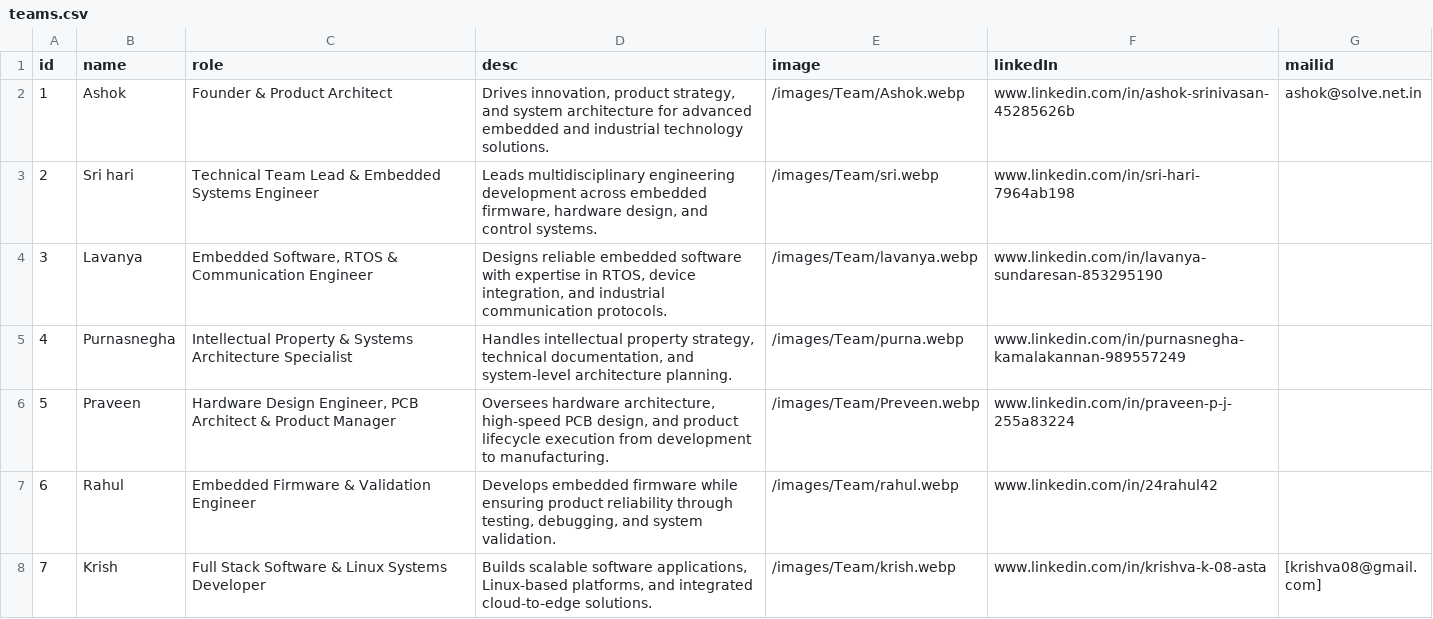
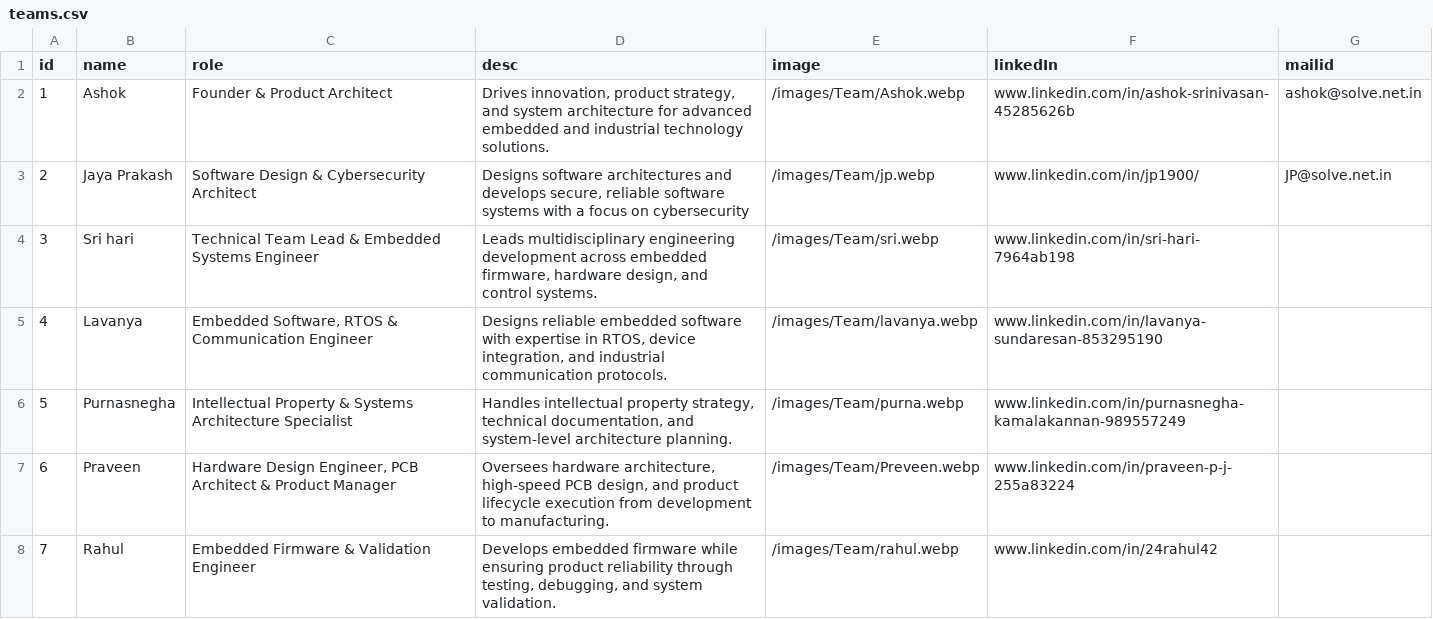
Before and after one commit to krishasta/web-page, a CSV file: public/teams.csv, drawn as a sheet; only a part is shown; the shorter side is filled out with more unchanged rows; addresses are those after the commit; the diff names each change by its address in the sheet, - before the commit and + after, or states it on an @@ line.

```diff
--- a/public/teams.csv
+++ b/public/teams.csv
+row 3: 2 | Jaya Prakash | Software Design & Cybersecurity Architect | Designs software architectures and develops secure, reliable software systems with a focus on cybersecurity | /images/Team/jp.webp | www.linkedin.com/in/jp1900/ | JP@solve.net.in
@@ column A (id) renumbered from row 4 down @@
```
Also changed, not shown: 3 other files.
